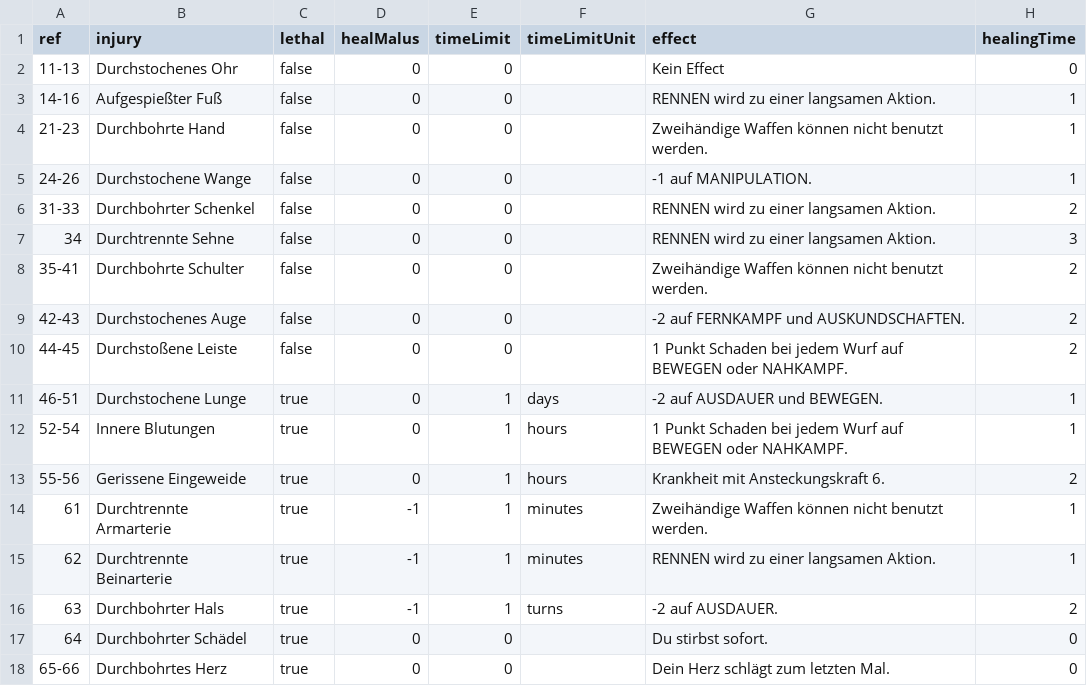
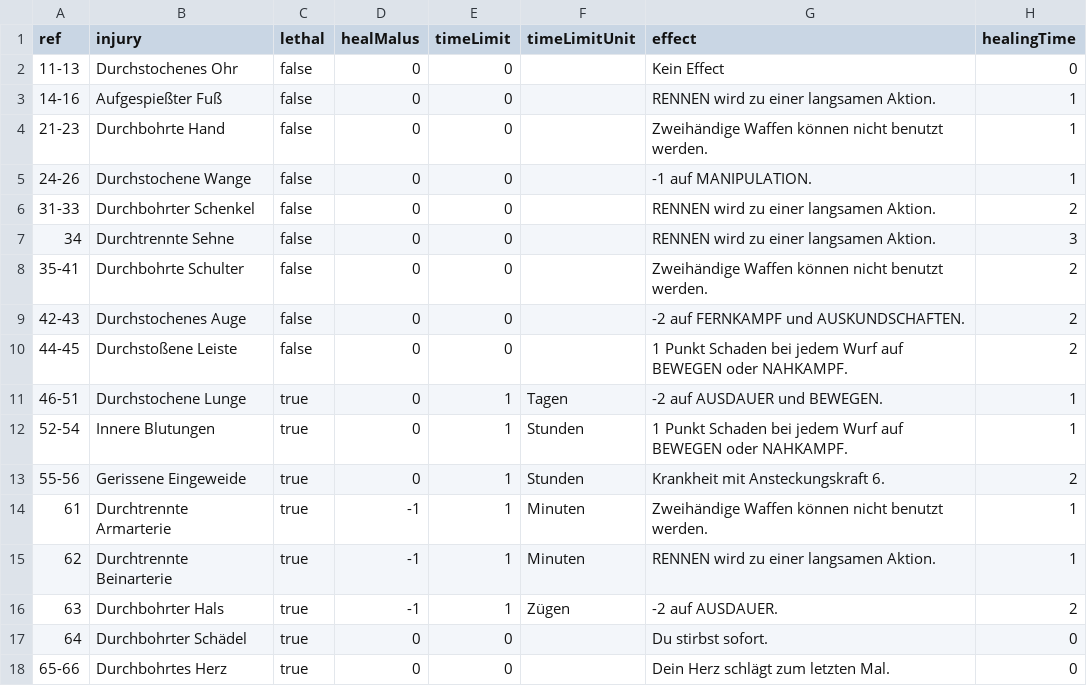
Before and after one commit to Stefouch/sebedius-yearzero-discord-bot, a CSV file: gamedata/crits/crits-fbl-stab.de.csv, drawn as a sheet.

```diff
--- a/gamedata/crits/crits-fbl-stab.de.csv
+++ b/gamedata/crits/crits-fbl-stab.de.csv
@@ -10,8 +10,8 @@ ref;injury;lethal;healMalus;timeLimit;timeLimitUnit;effect;healingTime
 44-45;Durchstoßene Leiste;false;0;0;;1 Punkt Schaden bei jedem Wurf auf BEWEGEN oder NAHKAMPF.;2
-46-51;Durchstochene Lunge;true;0;1;days;-2 auf AUSDAUER und BEWEGEN.;1
-52-54;Innere Blutungen;true;0;1;hours;1 Punkt Schaden bei jedem Wurf auf BEWEGEN oder NAHKAMPF.;1
-55-56;Gerissene Eingeweide;true;0;1;hours;Krankheit mit Ansteckungskraft 6.;2
-61;Durchtrennte Armarterie;true;-1;1;minutes;Zweihändige Waffen können nicht benutzt werden.;1
-62;Durchtrennte Beinarterie;true;-1;1;minutes;RENNEN wird zu einer langsamen Aktion.;1
-63;Durchbohrter Hals;true;-1;1;turns;-2 auf AUSDAUER.;2
+46-51;Durchstochene Lunge;true;0;1;Tagen;-2 auf AUSDAUER und BEWEGEN.;1
+52-54;Innere Blutungen;true;0;1;Stunden;1 Punkt Schaden bei jedem Wurf auf BEWEGEN oder NAHKAMPF.;1
+55-56;Gerissene Eingeweide;true;0;1;Stunden;Krankheit mit Ansteckungskraft 6.;2
+61;Durchtrennte Armarterie;true;-1;1;Minuten;Zweihändige Waffen können nicht benutzt werden.;1
+62;Durchtrennte Beinarterie;true;-1;1;Minuten;RENNEN wird zu einer langsamen Aktion.;1
+63;Durchbohrter Hals;true;-1;1;Zügen;-2 auf AUSDAUER.;2
 64;Durchbohrter Schädel;true;0;0;;Du stirbst sofort.;0
```
Also changed, not shown: gamedata/crits/crits-fbl-blunt.de.csv, gamedata/crits/crits-fbl-slash.de.csv, 12 other files.
